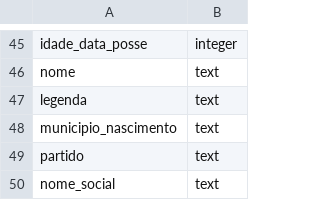
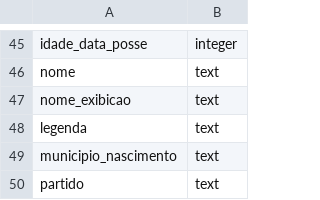
Before and after one commit to turicas/eleicoes-brasil, a CSV file: schema/candidatura.csv, drawn as a sheet; only a part is shown, gaps mark what is left out; the shorter side is filled out with more unchanged rows.

```diff
--- a/schema/candidatura.csv
+++ b/schema/candidatura.csv
@@ -46,2 +46,3 @@
 "nome","text"
+"nome_exibicao","text"
 "legenda","text"
```
Also changed, not shown: headers/candidatura_final.csv, 6 other files.
